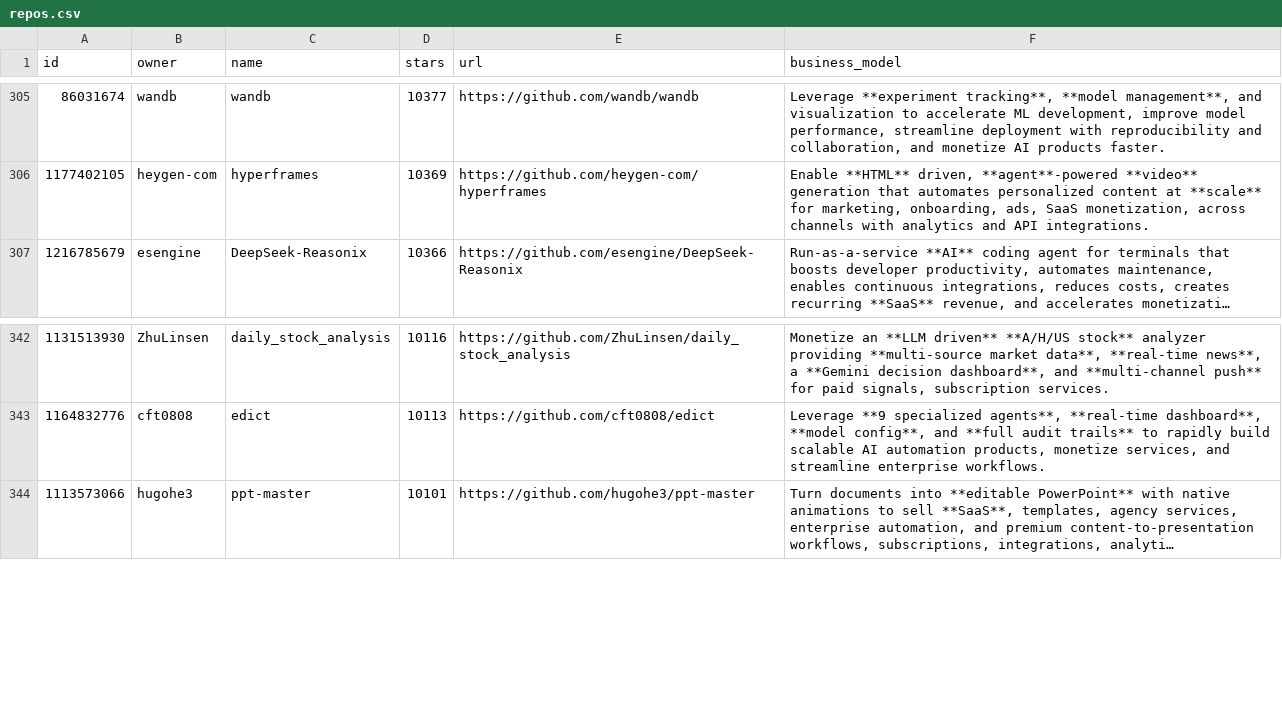
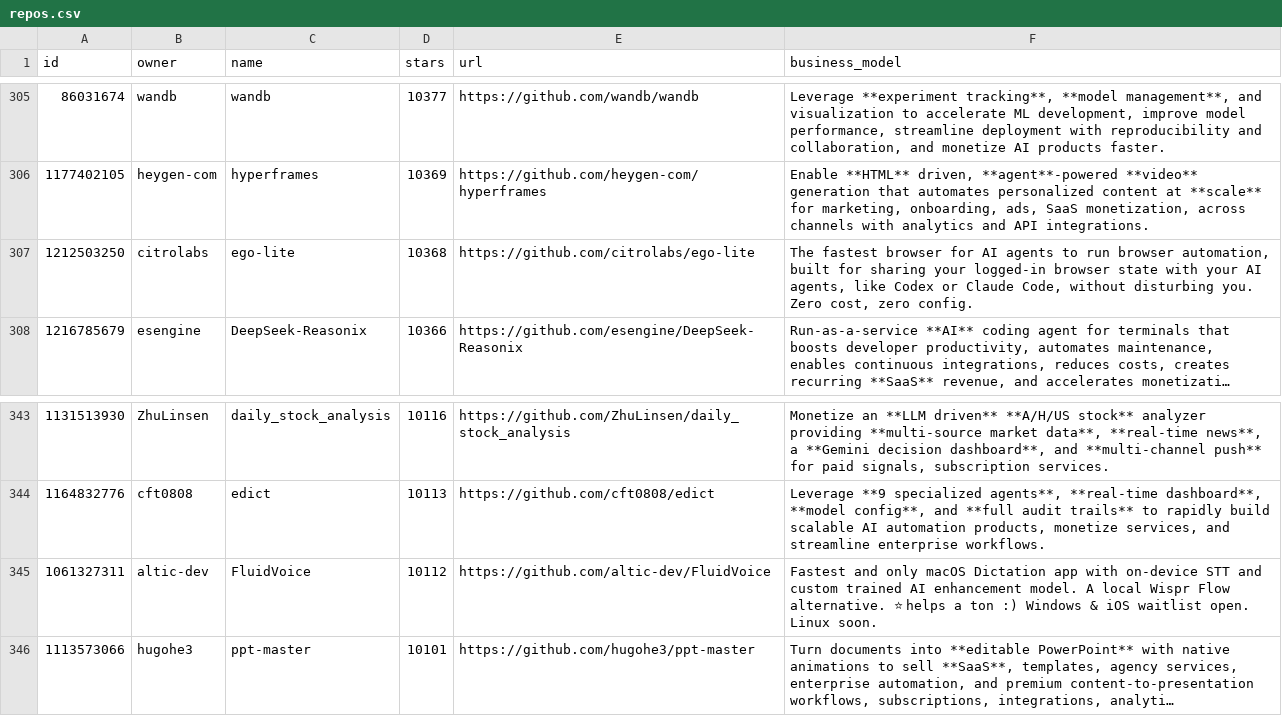
Before and after one commit to garymengcom/EarnWithAI, a CSV file: repos.csv, drawn as a sheet; only a part is shown, gaps mark what is left out; long unchanged cells end in …; the diff names each change by its address in the sheet, - before the commit and + after, or states it on an @@ line.

```diff
--- a/repos.csv
+++ b/repos.csv
+row 307: 1212503250 | citrolabs | ego-lite | 10368 | https://github.com/citrolabs/ego-lite | The fastest browser for AI agents to run browser automation, built for sharing your logged-in browser state with your AI agents, like Codex or Claude Code, without disturbing you. Zero cost, zero config.
+row 345: 1061327311 | altic-dev | FluidVoice | 10112 | https://github.com/altic-dev/FluidVoice | Fastest and only macOS Dictation app with on-device STT and custom trained AI enhancement model. A local Wispr Flow alternative. ⭐ helps a ton :) Windows & iOS waitlist open. Linux soon.
```
Also changed, not shown: 1 other file.
